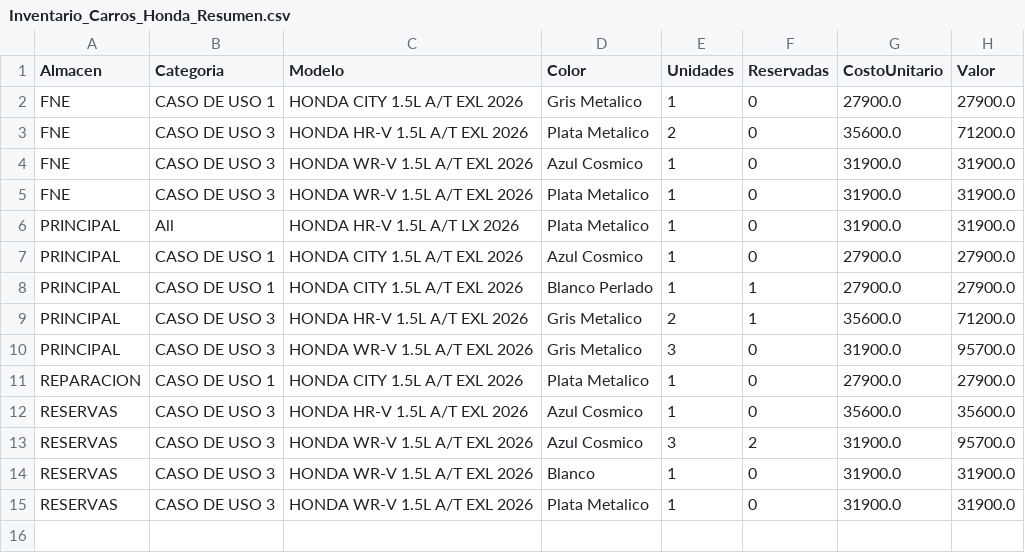
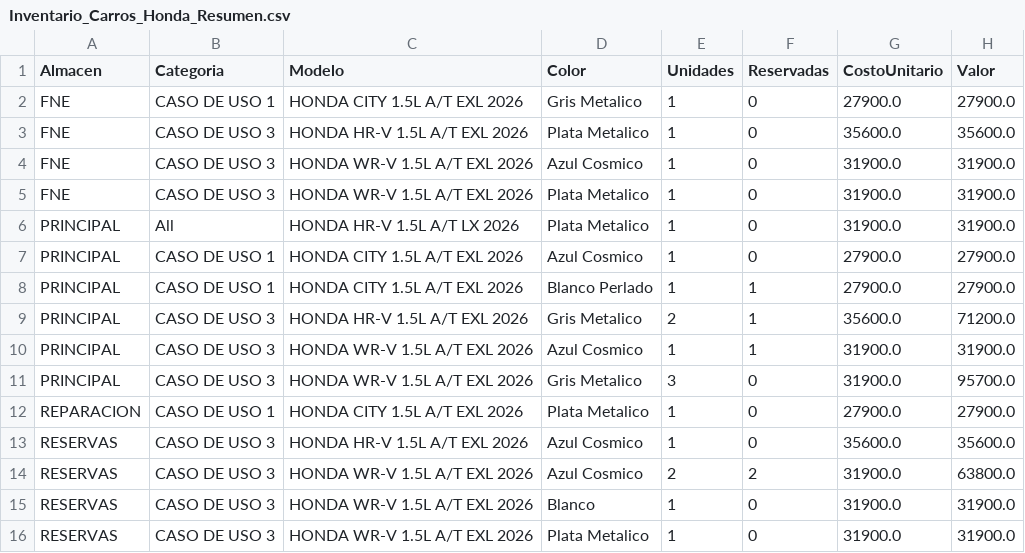
Before and after one commit to latinbienti-sys/inventariohonda, a CSV file: Inventario_Carros_Honda_Resumen.csv, drawn as a sheet.

```diff
--- a/Inventario_Carros_Honda_Resumen.csv
+++ b/Inventario_Carros_Honda_Resumen.csv
@@ -2,3 +2,3 @@
 FNE;CASO DE USO 1;HONDA CITY 1.5L A/T EXL 2026;Gris Metalico;1;0;27900.0;27900.0
-FNE;CASO DE USO 3;HONDA HR-V 1.5L A/T EXL 2026;Plata Metalico;2;0;35600.0;71200.0
+FNE;CASO DE USO 3;HONDA HR-V 1.5L A/T EXL 2026;Plata Metalico;1;0;35600.0;35600.0
 FNE;CASO DE USO 3;HONDA WR-V 1.5L A/T EXL 2026;Azul Cosmico;1;0;31900.0;31900.0
@@ -9,2 +9,3 @@ PRINCIPAL;CASO DE USO 1;HONDA CITY 1.5L A/T EXL 2026;Blanco Perlado;1;1;27900.0;
 PRINCIPAL;CASO DE USO 3;HONDA HR-V 1.5L A/T EXL 2026;Gris Metalico;2;1;35600.0;71200.0
+PRINCIPAL;CASO DE USO 3;HONDA WR-V 1.5L A/T EXL 2026;Azul Cosmico;1;1;31900.0;31900.0
 PRINCIPAL;CASO DE USO 3;HONDA WR-V 1.5L A/T EXL 2026;Gris Metalico;3;0;31900.0;95700.0
@@ -12,3 +13,3 @@ REPARACION;CASO DE USO 1;HONDA CITY 1.5L A/T EXL 2026;Plata Metalico;1;0;27900.0
 RESERVAS;CASO DE USO 3;HONDA HR-V 1.5L A/T EXL 2026;Azul Cosmico;1;0;35600.0;35600.0
-RESERVAS;CASO DE USO 3;HONDA WR-V 1.5L A/T EXL 2026;Azul Cosmico;3;2;31900.0;95700.0
+RESERVAS;CASO DE USO 3;HONDA WR-V 1.5L A/T EXL 2026;Azul Cosmico;2;2;31900.0;63800.0
 RESERVAS;CASO DE USO 3;HONDA WR-V 1.5L A/T EXL 2026;Blanco;1;0;31900.0;31900.0
```
Also changed, not shown: Inventario_Carros_Honda_Detalle.csv, 2 other files.
